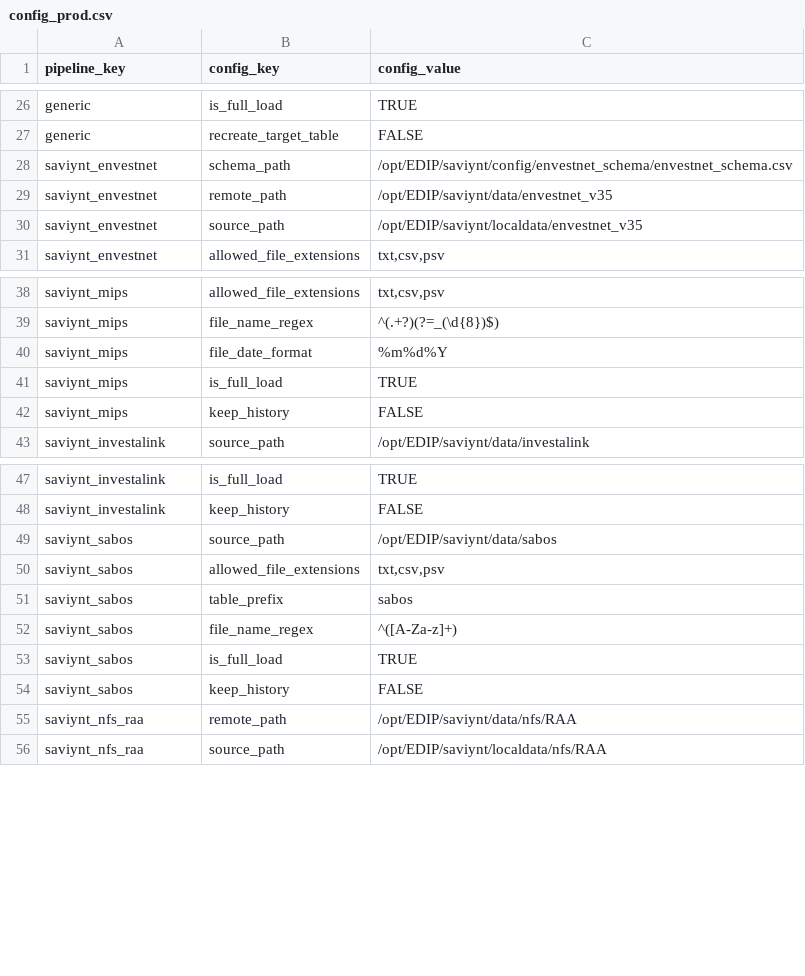
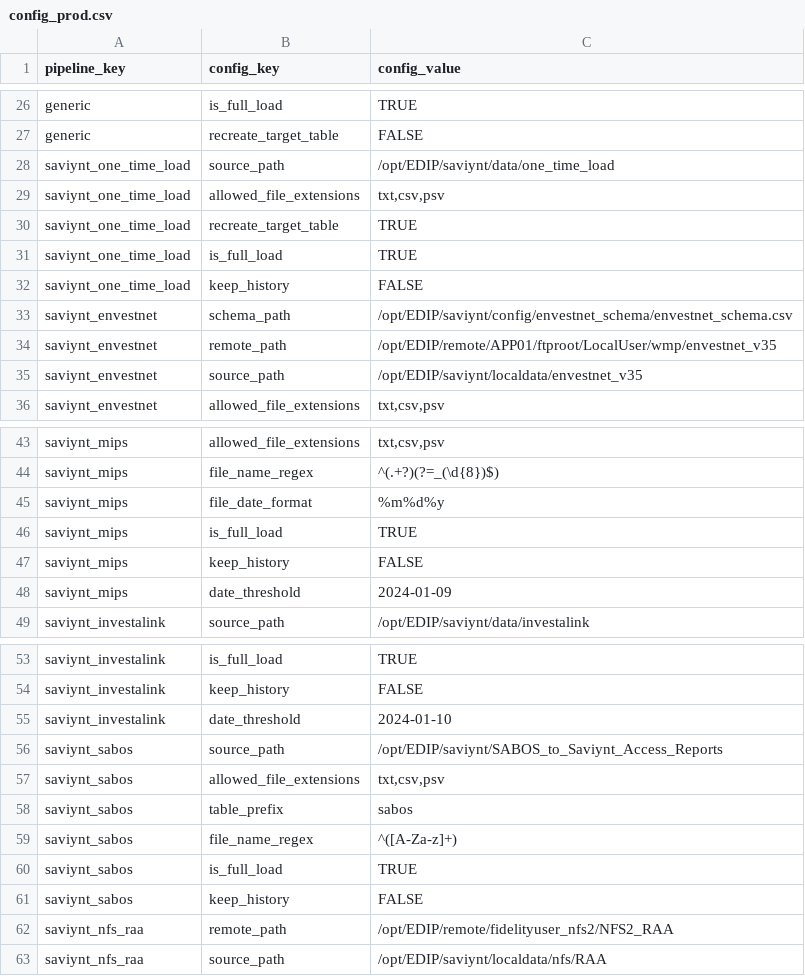
Before and after one commit to paulinjemimabalasubramani/paulinjemimabalasubramani, a CSV file: saviynt/config/config_prod.csv, drawn as a sheet; only a part is shown, gaps mark what is left out; the diff covers the shown part only.

Commit message:
Update Saviynt Prod Config

```diff
--- a/saviynt/config/config_prod.csv
+++ b/saviynt/config/config_prod.csv
@@ -27,4 +27,9 @@ generic,is_full_load,TRUE
 generic,recreate_target_table,FALSE
+saviynt_one_time_load,source_path,/opt/EDIP/saviynt/data/one_time_load
+saviynt_one_time_load,allowed_file_extensions,"txt,csv,psv"
+saviynt_one_time_load,recreate_target_table,TRUE
+saviynt_one_time_load,is_full_load,TRUE
+saviynt_one_time_load,keep_history,FALSE
 saviynt_envestnet,schema_path,/opt/EDIP/saviynt/config/envestnet_schema/envestnet_schema.csv
-saviynt_envestnet,remote_path,/opt/EDIP/saviynt/data/envestnet_v35
+saviynt_envestnet,remote_path,/opt/EDIP/remote/APP01/ftproot/LocalUser/wmp/envestnet_v35
 saviynt_envestnet,source_path,/opt/EDIP/saviynt/localdata/envestnet_v35
@@ -39,5 +44,6 @@ saviynt_mips,allowed_file_extensions,"txt,csv,psv"
 saviynt_mips,file_name_regex,^(.+?)(?=_(\d{8})$)
-saviynt_mips,file_date_format,%m%d%Y
+saviynt_mips,file_date_format,%m%d%y
 saviynt_mips,is_full_load,TRUE
 saviynt_mips,keep_history,FALSE
+saviynt_mips,date_threshold,2024-01-09
 saviynt_investalink,source_path,/opt/EDIP/saviynt/data/investalink
@@ -48,3 +54,4 @@ saviynt_investalink,is_full_load,TRUE
 saviynt_investalink,keep_history,FALSE
-saviynt_sabos,source_path,/opt/EDIP/saviynt/data/sabos
+saviynt_investalink,date_threshold,2024-01-10
+saviynt_sabos,source_path,/opt/EDIP/saviynt/SABOS_to_Saviynt_Access_Reports
 saviynt_sabos,allowed_file_extensions,"txt,csv,psv"
@@ -54,3 +61,3 @@ saviynt_sabos,is_full_load,TRUE
 saviynt_sabos,keep_history,FALSE
-saviynt_nfs_raa,remote_path,/opt/EDIP/saviynt/data/nfs/RAA
+saviynt_nfs_raa,remote_path,/opt/EDIP/remote/fidelityuser_nfs2/NFS2_RAA
 saviynt_nfs_raa,source_path,/opt/EDIP/saviynt/localdata/nfs/RAA
```
Also changed, not shown: 21 added rows and 5 edited cells elsewhere in this file, saviynt/config/config_dev.csv, saviynt/config/config_qa.csv, 2 other files.
